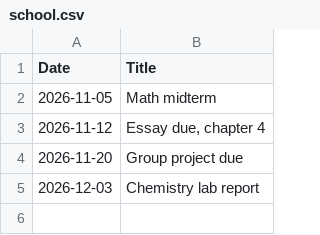
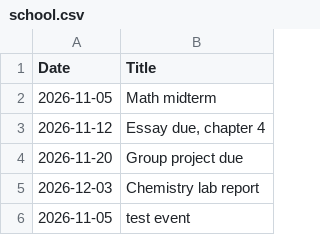
Before and after one commit to WalkerCopeland/WalkerCopeland.github.io, a CSV file: data/school.csv, drawn as a sheet; the diff names each change by its address in the sheet, - before the commit and + after, or states it on an @@ line.

Commit message:
Update website data

```diff
--- a/data/school.csv
+++ b/data/school.csv
+row 6: 2026-11-05 | test event
```
